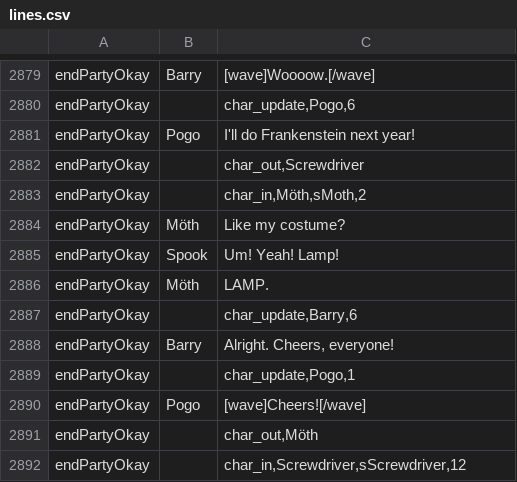
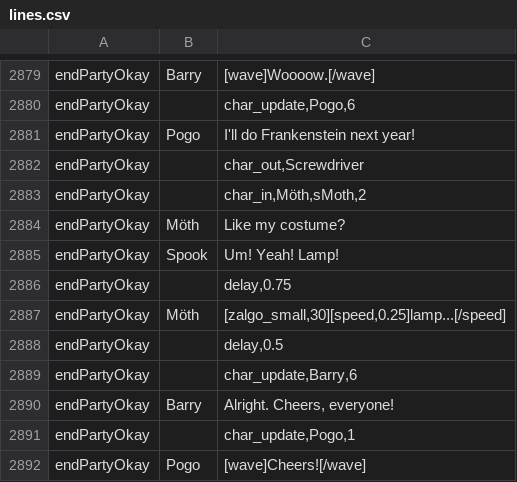
Before and after one commit to kazak29/Spooktober_2026_GameJam, a CSV file: datafiles/lines.csv, drawn as a sheet; only a part is shown, gaps mark what is left out; the shorter side is filled out with more unchanged rows.

Commit message:
added zalgo to okay ending

```diff
--- a/datafiles/lines.csv
+++ b/datafiles/lines.csv
@@ -2885,3 +2885,5 @@ endPartyOkay,Möth,Like my costume?
 endPartyOkay,Spook,Um! Yeah! Lamp!
-endPartyOkay,Möth,LAMP.
+endPartyOkay,,"delay,0.75"
+endPartyOkay,Möth,"[zalgo_small,30][speed,0.25]lamp...[/speed]"
+endPartyOkay,,"delay,0.5"
 endPartyOkay,,"char_update,Barry,6"
```
Also changed, not shown: 1 other file.
